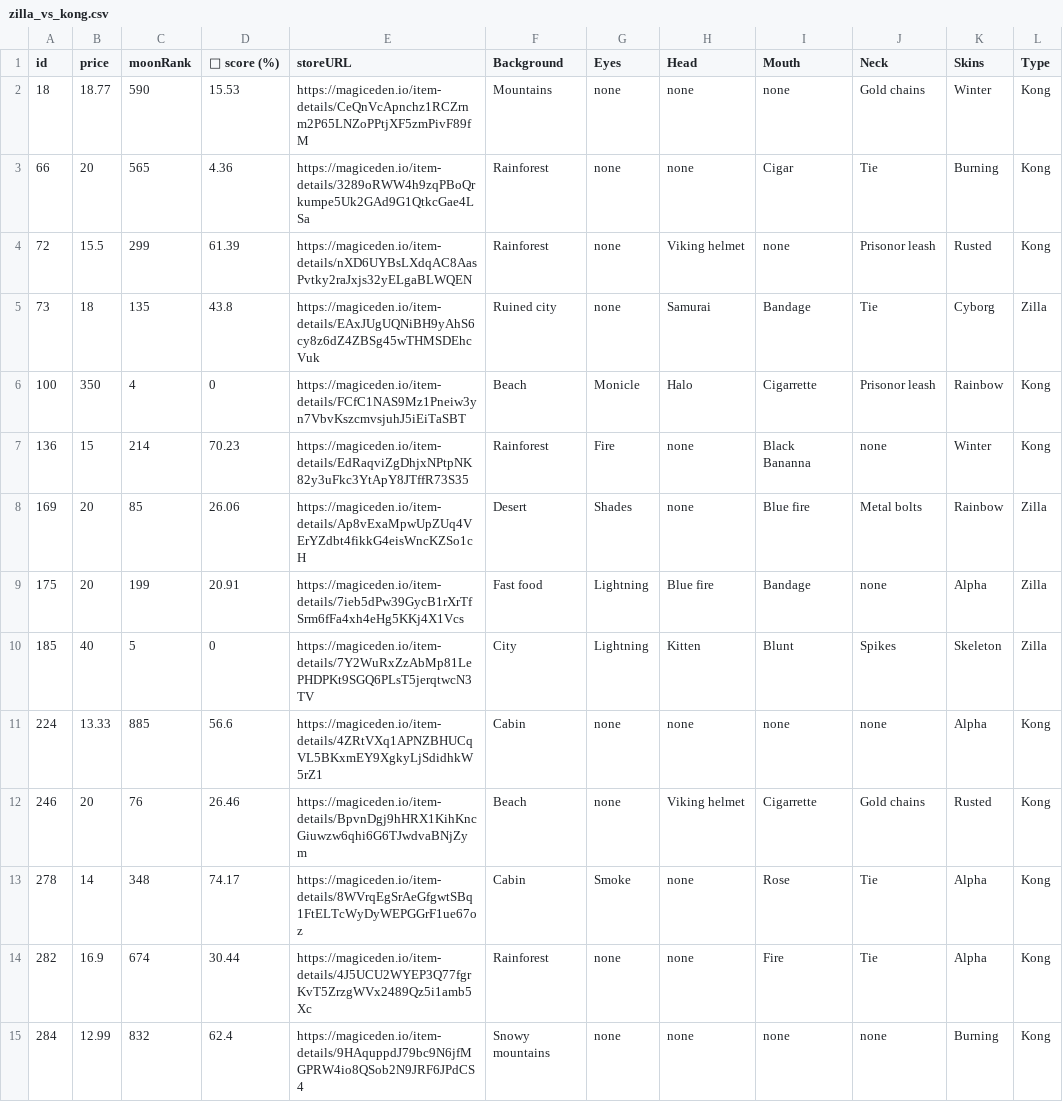
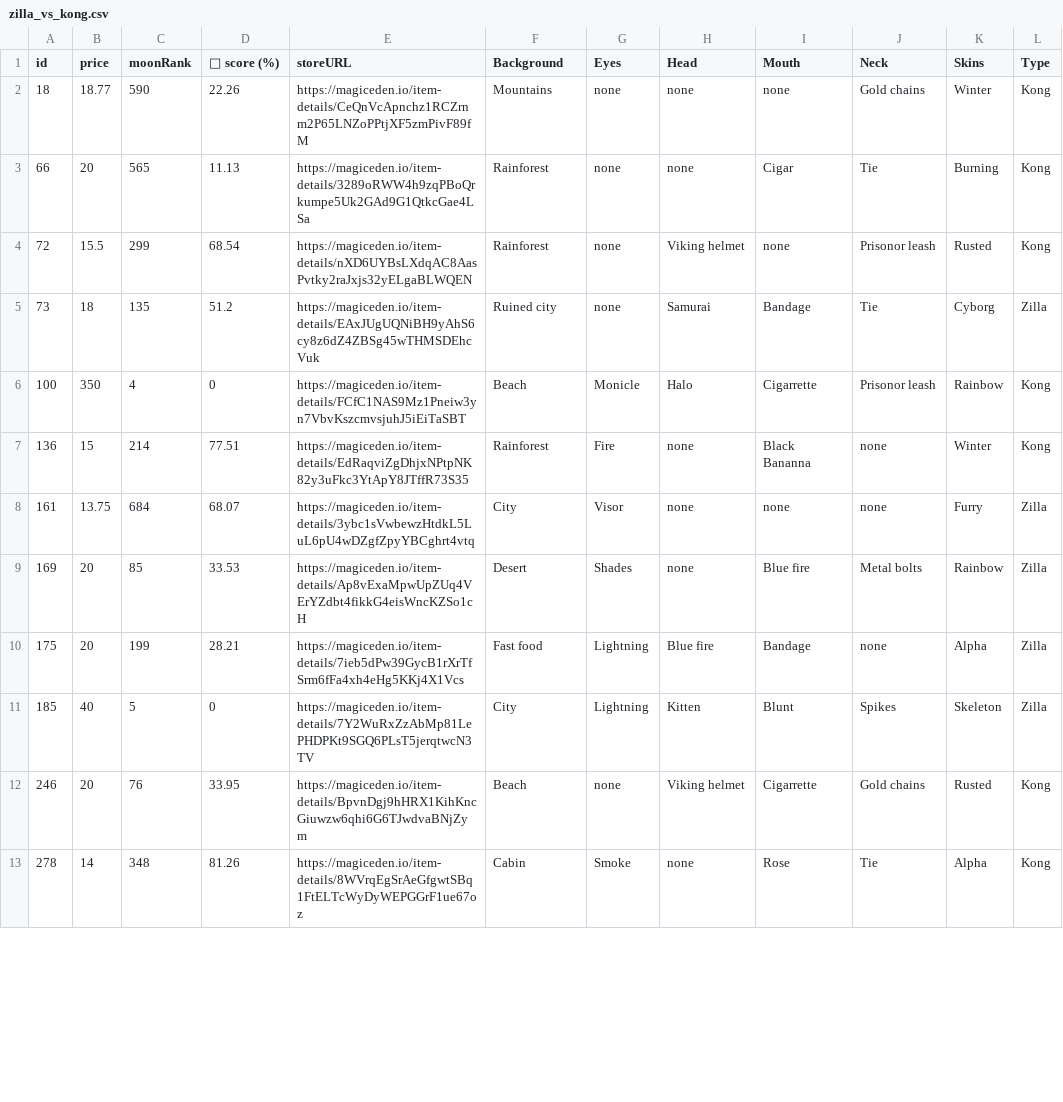
Before and after one commit to lsamoht/sol-nft-monitor, a CSV file: zilla_vs_kong.csv, drawn as a sheet; only a part is shown; the diff covers the shown part only.

Commit message:
Flat: latest data (2022-02-26T20:39:49.357Z) {   "date": "2022-02-26T20:39:49.357Z",   "files": [     {       "name": "rude_golems.csv",       "deltaBytes": 0,       "source": "https://reqbin.com/echo/get/json"     },     {       "name": "sea_shanties.csv",       "deltaBytes": 211,       "source": "https://reqbin.com/echo/get/json"     },     {       "name": "balloonsville.csv",       "deltaBytes": 20,       "source": "https://reqbin.com/echo/get/json"     },     {       "name": "balloonsville.csv",       "deltaBytes": 20,       "source": "https://qzlsklfacc.medianetwork.cloud/get_nft?collection=balloonsville&page=0&limit=100&order=price-ASC&fits=any&trait=&search=&min=0&max=0&listed=true&ownedby=&attrib_count=&bid=all"     },     {       "name": "zilla_vs_kong.csv",       "deltaBytes": -96,       "source": "https://reqbin.com/echo/get/json"     }   ] }

```diff
--- a/zilla_vs_kong.csv
+++ b/zilla_vs_kong.csv
@@ -1,15 +1,13 @@
 id,price,moonRank,💎 score (%),storeURL,Background,Eyes,Head,Mouth,Neck,Skins,Type
-18,18.77,590,15.53,https://magiceden.io/item-details/CeQnVcApnchz1RCZrnm2P65LNZoPPtjXF5zmPivF89fM,Mountains,none,none,none,Gold chains,Winter,Kong
-66,20,565,4.36,https://magiceden.io/item-details/3289oRWW4h9zqPBoQrkumpe5Uk2GAd9G1QtkcGae4LSa,Rainforest,none,none,Cigar,Tie,Burning,Kong
-72,15.5,299,61.39,https://magiceden.io/item-details/nXD6UYBsLXdqAC8AasPvtky2raJxjs32yELgaBLWQEN,Rainforest,none,Viking helmet,none,Prisonor leash,Rusted,Kong
-73,18,135,43.8,https://magiceden.io/item-details/EAxJUgUQNiBH9yAhS6cy8z6dZ4ZBSg45wTHMSDEhcVuk,Ruined city,none,Samurai,Bandage,Tie,Cyborg,Zilla
+18,18.77,590,22.26,https://magiceden.io/item-details/CeQnVcApnchz1RCZrnm2P65LNZoPPtjXF5zmPivF89fM,Mountains,none,none,none,Gold chains,Winter,Kong
+66,20,565,11.13,https://magiceden.io/item-details/3289oRWW4h9zqPBoQrkumpe5Uk2GAd9G1QtkcGae4LSa,Rainforest,none,none,Cigar,Tie,Burning,Kong
+72,15.5,299,68.54,https://magiceden.io/item-details/nXD6UYBsLXdqAC8AasPvtky2raJxjs32yELgaBLWQEN,Rainforest,none,Viking helmet,none,Prisonor leash,Rusted,Kong
+73,18,135,51.2,https://magiceden.io/item-details/EAxJUgUQNiBH9yAhS6cy8z6dZ4ZBSg45wTHMSDEhcVuk,Ruined city,none,Samurai,Bandage,Tie,Cyborg,Zilla
 100,350,4,0,https://magiceden.io/item-details/FCfC1NAS9Mz1Pneiw3yn7VbvKszcmvsjuhJ5iEiTaSBT,Beach,Monicle,Halo,Cigarrette,Prisonor leash,Rainbow,Kong
-136,15,214,70.23,https://magiceden.io/item-details/EdRaqviZgDhjxNPtpNK82y3uFkc3YtApY8JTffR73S35,Rainforest,Fire,none,Black Bananna,none,Winter,Kong
-169,20,85,26.06,https://magiceden.io/item-details/Ap8vExaMpwUpZUq4VErYZdbt4fikkG4eisWncKZSo1cH,Desert,Shades,none,Blue fire,Metal bolts,Rainbow,Zilla
-175,20,199,20.91,https://magiceden.io/item-details/7ieb5dPw39GycB1rXrTfSrm6fFa4xh4eHg5KKj4X1Vcs,Fast food,Lightning,Blue fire,Bandage,none,Alpha,Zilla
+136,15,214,77.51,https://magiceden.io/item-details/EdRaqviZgDhjxNPtpNK82y3uFkc3YtApY8JTffR73S35,Rainforest,Fire,none,Black Bananna,none,Winter,Kong
+161,13.75,684,68.07,https://magiceden.io/item-details/3ybc1sVwbewzHtdkL5LuL6pU4wDZgfZpyYBCghrt4vtq,City,Visor,none,none,none,Furry,Zilla
+169,20,85,33.53,https://magiceden.io/item-details/Ap8vExaMpwUpZUq4VErYZdbt4fikkG4eisWncKZSo1cH,Desert,Shades,none,Blue fire,Metal bolts,Rainbow,Zilla
+175,20,199,28.21,https://magiceden.io/item-details/7ieb5dPw39GycB1rXrTfSrm6fFa4xh4eHg5KKj4X1Vcs,Fast food,Lightning,Blue fire,Bandage,none,Alpha,Zilla
 185,40,5,0,https://magiceden.io/item-details/7Y2WuRxZzAbMp81LePHDPKt9SGQ6PLsT5jerqtwcN3TV,City,Lightning,Kitten,Blunt,Spikes,Skeleton,Zilla
-224,13.33,885,56.6,https://magiceden.io/item-details/4ZRtVXq1APNZBHUCqVL5BKxmEY9XgkyLjSdidhkW5rZ1,Cabin,none,none,none,none,Alpha,Kong
-246,20,76,26.46,https://magiceden.io/item-details/BpvnDgj9hHRX1KihKncGiuwzw6qhi6G6TJwdvaBNjZym,Beach,none,Viking helmet,Cigarrette,Gold chains,Rusted,Kong
-278,14,348,74.17,https://magiceden.io/item-details/8WVrqEgSrAeGfgwtSBq1FtELTcWyDyWEPGGrF1ue67oz,Cabin,Smoke,none,Rose,Tie,Alpha,Kong
-282,16.9,674,30.44,https://magiceden.io/item-details/4J5UCU2WYEP3Q77fgrKvT5ZrzgWVx2489Qz5i1amb5Xc,Rainforest,none,none,Fire,Tie,Alpha,Kong
-284,12.99,832,62.4,https://magiceden.io/item-details/9HAquppdJ79bc9N6jfMGPRW4io8QSob2N9JRF6JPdCS4,Snowy mountains,none,none,none,none,Burning,Kong
+246,20,76,33.95,https://magiceden.io/item-details/BpvnDgj9hHRX1KihKncGiuwzw6qhi6G6TJwdvaBNjZym,Beach,none,Viking helmet,Cigarrette,Gold chains,Rusted,Kong
+278,14,348,81.26,https://magiceden.io/item-details/8WVrqEgSrAeGfgwtSBq1FtELTcWyDyWEPGGrF1ue67oz,Cabin,Smoke,none,Rose,Tie,Alpha,Kong
```
Also changed, not shown: 3 added rows, 2 removed rows and 20 edited cells elsewhere in this file, balloonsville.csv, sea_shanties.csv.
